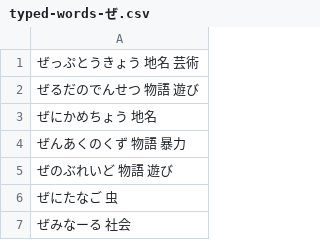
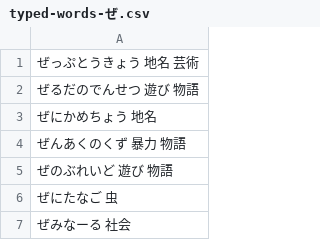
Before and after one commit to lighter-depth/DictionaryForSB, a CSV file: plain/typed-words-ぜ.csv, drawn as a sheet; only a part is shown.

Commit message:
Update typed-words-ぜ.csv

```diff
--- a/plain/typed-words-ぜ.csv
+++ b/plain/typed-words-ぜ.csv
@@ -1,6 +1,6 @@
 ぜっぷとうきょう 地名 芸術
-ぜるだのでんせつ 物語 遊び
+ぜるだのでんせつ 遊び 物語
 ぜにかめちょう 地名
-ぜんあくのくず 物語 暴力
-ぜのぶれいど 物語 遊び
+ぜんあくのくず 暴力 物語
+ぜのぶれいど 遊び 物語
 ぜにたなご 虫
```
